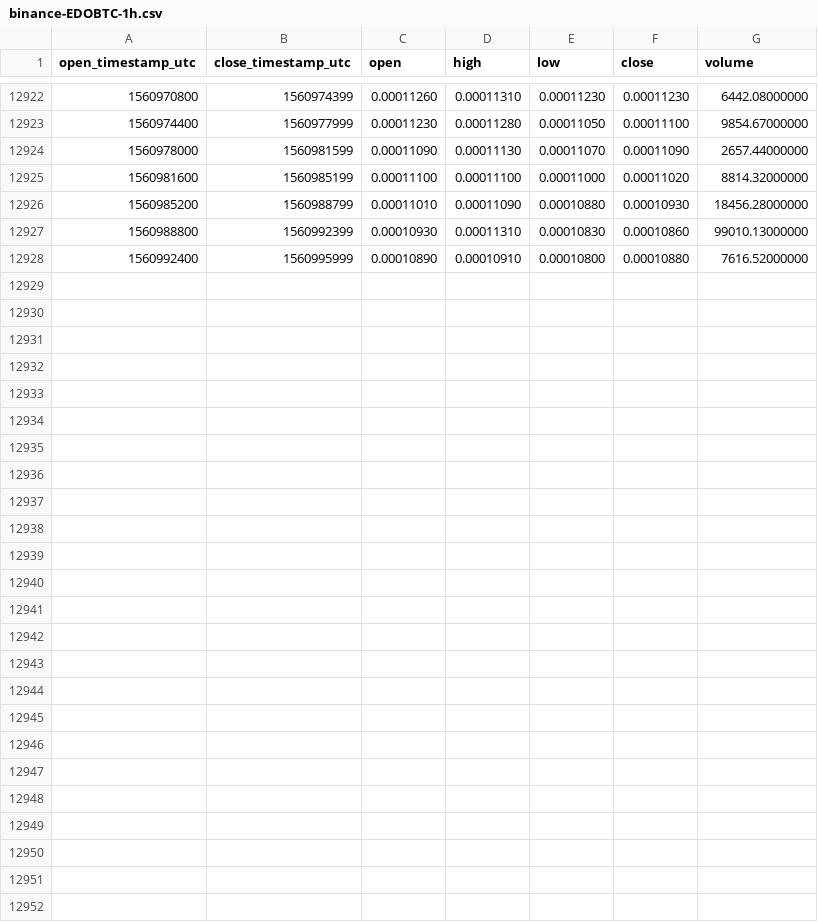
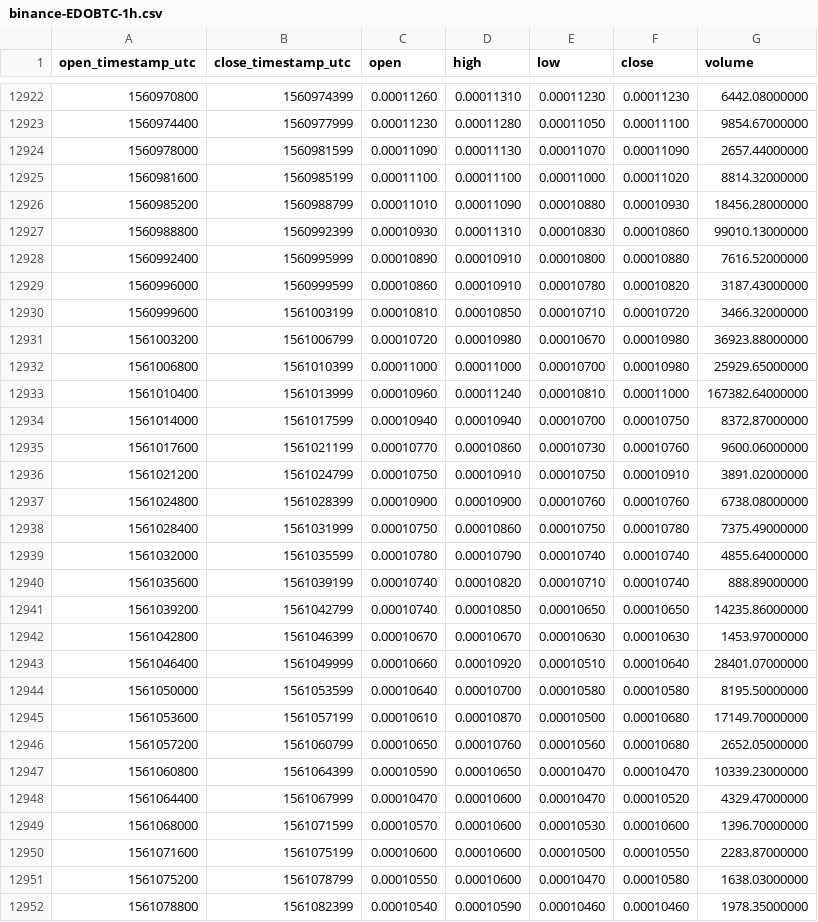
Before and after one commit to cryptobigbro/binance-EDOBTC, a CSV file: binance-EDOBTC-1h.csv, drawn as a sheet; only a part is shown, gaps mark what is left out.

Commit message:
Update OHLCV data.

```diff
--- a/binance-EDOBTC-1h.csv
+++ b/binance-EDOBTC-1h.csv
@@ -12928 +12928,25 @@ open_timestamp_utc,close_timestamp_utc,open,high,low,close,volume
 1560992400,1560995999,0.00010890,0.00010910,0.00010800,0.00010880,7616.52000000
+1560996000,1560999599,0.00010860,0.00010910,0.00010780,0.00010820,3187.43000000
+1560999600,1561003199,0.00010810,0.00010850,0.00010710,0.00010720,3466.32000000
+1561003200,1561006799,0.00010720,0.00010980,0.00010670,0.00010980,36923.88000000
+1561006800,1561010399,0.00011000,0.00011000,0.00010700,0.00010980,25929.65000000
+1561010400,1561013999,0.00010960,0.00011240,0.00010810,0.00011000,167382.64000000
+1561014000,1561017599,0.00010940,0.00010940,0.00010700,0.00010750,8372.87000000
+1561017600,1561021199,0.00010770,0.00010860,0.00010730,0.00010760,9600.06000000
+1561021200,1561024799,0.00010750,0.00010910,0.00010750,0.00010910,3891.02000000
+1561024800,1561028399,0.00010900,0.00010900,0.00010760,0.00010760,6738.08000000
+1561028400,1561031999,0.00010750,0.00010860,0.00010750,0.00010780,7375.49000000
+1561032000,1561035599,0.00010780,0.00010790,0.00010740,0.00010740,4855.64000000
+1561035600,1561039199,0.00010740,0.00010820,0.00010710,0.00010740,888.89000000
+1561039200,1561042799,0.00010740,0.00010850,0.00010650,0.00010650,14235.86000000
+1561042800,1561046399,0.00010670,0.00010670,0.00010630,0.00010630,1453.97000000
+1561046400,1561049999,0.00010660,0.00010920,0.00010510,0.00010640,28401.07000000
+1561050000,1561053599,0.00010640,0.00010700,0.00010580,0.00010580,8195.50000000
+1561053600,1561057199,0.00010610,0.00010870,0.00010500,0.00010680,17149.70000000
+1561057200,1561060799,0.00010650,0.00010760,0.00010560,0.00010680,2652.05000000
+1561060800,1561064399,0.00010590,0.00010650,0.00010470,0.00010470,10339.23000000
+1561064400,1561067999,0.00010470,0.00010600,0.00010470,0.00010520,4329.47000000
+1561068000,1561071599,0.00010570,0.00010600,0.00010530,0.00010600,1396.70000000
+1561071600,1561075199,0.00010600,0.00010600,0.00010500,0.00010550,2283.87000000
+1561075200,1561078799,0.00010550,0.00010600,0.00010470,0.00010580,1638.03000000
+1561078800,1561082399,0.00010540,0.00010590,0.00010460,0.00010460,1978.35000000
```
Also changed, not shown: binance-EDOBTC-1d.csv.
